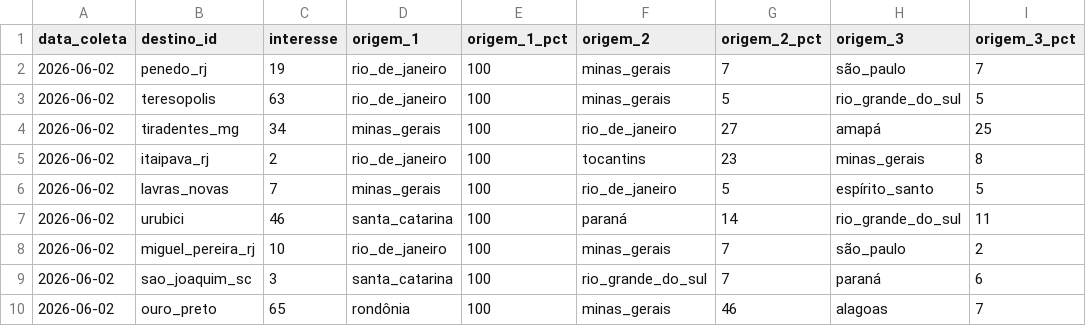
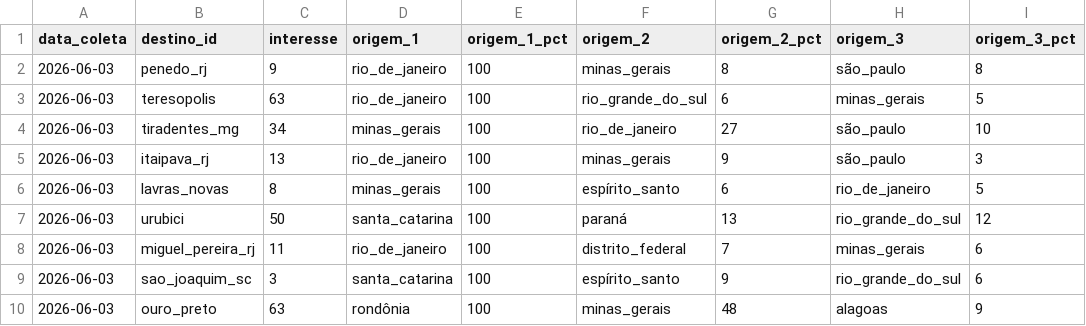
Before and after one commit to LIEZIOABR/pulse-amazonia, a CSV file: coleta-serras-concorrentes.csv, drawn as a sheet.

```diff
--- a/coleta-serras-concorrentes.csv
+++ b/coleta-serras-concorrentes.csv
@@ -1,10 +1,10 @@
 data_coleta,destino_id,interesse,origem_1,origem_1_pct,origem_2,origem_2_pct,origem_3,origem_3_pct
-2026-06-02,penedo_rj,19,rio_de_janeiro,100,minas_gerais,7,são_paulo,7
-2026-06-02,teresopolis,63,rio_de_janeiro,100,minas_gerais,5,rio_grande_do_sul,5
-2026-06-02,tiradentes_mg,34,minas_gerais,100,rio_de_janeiro,27,amapá,25
-2026-06-02,itaipava_rj,2,rio_de_janeiro,100,tocantins,23,minas_gerais,8
-2026-06-02,lavras_novas,7,minas_gerais,100,rio_de_janeiro,5,espírito_santo,5
-2026-06-02,urubici,46,santa_catarina,100,paraná,14,rio_grande_do_sul,11
-2026-06-02,miguel_pereira_rj,10,rio_de_janeiro,100,minas_gerais,7,são_paulo,2
-2026-06-02,sao_joaquim_sc,3,santa_catarina,100,rio_grande_do_sul,7,paraná,6
-2026-06-02,ouro_preto,65,rondônia,100,minas_gerais,46,alagoas,7
+2026-06-03,penedo_rj,9,rio_de_janeiro,100,minas_gerais,8,são_paulo,8
+2026-06-03,teresopolis,63,rio_de_janeiro,100,rio_grande_do_sul,6,minas_gerais,5
+2026-06-03,tiradentes_mg,34,minas_gerais,100,rio_de_janeiro,27,são_paulo,10
+2026-06-03,itaipava_rj,13,rio_de_janeiro,100,minas_gerais,9,são_paulo,3
+2026-06-03,lavras_novas,8,minas_gerais,100,espírito_santo,6,rio_de_janeiro,5
+2026-06-03,urubici,50,santa_catarina,100,paraná,13,rio_grande_do_sul,12
+2026-06-03,miguel_pereira_rj,11,rio_de_janeiro,100,distrito_federal,7,minas_gerais,6
+2026-06-03,sao_joaquim_sc,3,santa_catarina,100,espírito_santo,9,rio_grande_do_sul,6
+2026-06-03,ouro_preto,63,rondônia,100,minas_gerais,48,alagoas,9
```
Also changed, not shown: coleta-serras-ancora.csv.
